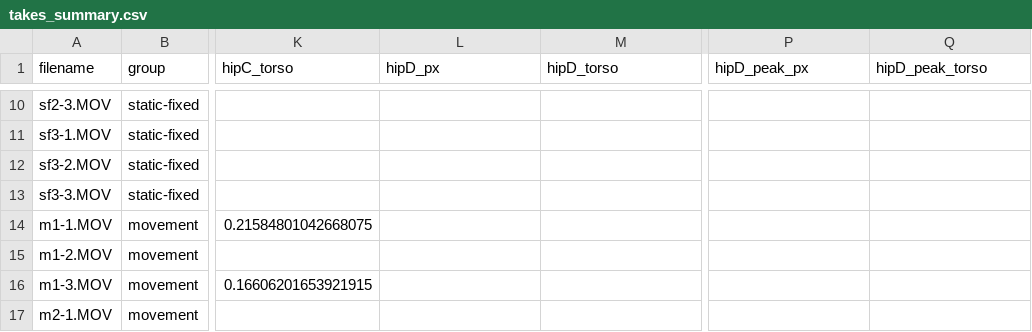
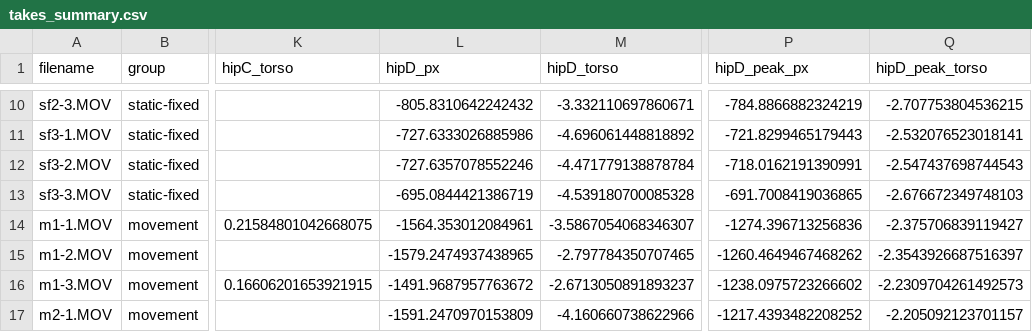
Before and after one commit to parker-smith02/movement-analysis-poc, a CSV file: lab/results/exp02-noise-floor/takes_summary.csv, drawn as a sheet; only a part is shown, gaps mark what is left out; the diff covers the shown part only; the diff names each change by its address in the sheet, - before the commit and + after, or states it on an @@ line.

```diff
--- a/lab/results/exp02-noise-floor/takes_summary.csv
+++ b/lab/results/exp02-noise-floor/takes_summary.csv
-L10 (hipD_px): (empty)
+L10 (hipD_px): -805.8310642242432
-M10 (hipD_torso): (empty)
+M10 (hipD_torso): -3.332110697860671
-P10 (hipD_peak_px): (empty)
+P10 (hipD_peak_px): -784.8866882324219
-Q10 (hipD_peak_torso): (empty)
+Q10 (hipD_peak_torso): -2.707753804536215
-L11 (hipD_px): (empty)
+L11 (hipD_px): -727.6333026885986
-M11 (hipD_torso): (empty)
+M11 (hipD_torso): -4.696061448818892
-P11 (hipD_peak_px): (empty)
+P11 (hipD_peak_px): -721.8299465179443
-Q11 (hipD_peak_torso): (empty)
+Q11 (hipD_peak_torso): -2.532076523018141
-L12 (hipD_px): (empty)
+L12 (hipD_px): -727.6357078552246
-M12 (hipD_torso): (empty)
+M12 (hipD_torso): -4.471779138878784
-P12 (hipD_peak_px): (empty)
+P12 (hipD_peak_px): -718.0162191390991
-Q12 (hipD_peak_torso): (empty)
+Q12 (hipD_peak_torso): -2.547437698744543
-L13 (hipD_px): (empty)
+L13 (hipD_px): -695.0844421386719
-M13 (hipD_torso): (empty)
+M13 (hipD_torso): -4.539180700085328
-P13 (hipD_peak_px): (empty)
+P13 (hipD_peak_px): -691.7008419036865
-Q13 (hipD_peak_torso): (empty)
+Q13 (hipD_peak_torso): -2.676672349748103
-L14 (hipD_px): (empty)
+L14 (hipD_px): -1564.353012084961
-M14 (hipD_torso): (empty)
+M14 (hipD_torso): -3.5867054068346307
-P14 (hipD_peak_px): (empty)
+P14 (hipD_peak_px): -1274.396713256836
-Q14 (hipD_peak_torso): (empty)
+Q14 (hipD_peak_torso): -2.375706839119427
-L15 (hipD_px): (empty)
+L15 (hipD_px): -1579.2474937438965
-M15 (hipD_torso): (empty)
+M15 (hipD_torso): -2.797784350707465
-P15 (hipD_peak_px): (empty)
+P15 (hipD_peak_px): -1260.4649467468262
-Q15 (hipD_peak_torso): (empty)
+Q15 (hipD_peak_torso): -2.3543926687516397
-L16 (hipD_px): (empty)
+L16 (hipD_px): -1491.9687957763672
-M16 (hipD_torso): (empty)
+M16 (hipD_torso): -2.6713050891893237
-P16 (hipD_peak_px): (empty)
+P16 (hipD_peak_px): -1238.0975723266602
-Q16 (hipD_peak_torso): (empty)
+Q16 (hipD_peak_torso): -2.2309704261492573
-L17 (hipD_px): (empty)
+L17 (hipD_px): -1591.2470970153809
-M17 (hipD_torso): (empty)
+M17 (hipD_torso): -4.160660738622966
-P17 (hipD_peak_px): (empty)
+P17 (hipD_peak_px): -1217.4393482208252
-Q17 (hipD_peak_torso): (empty)
+Q17 (hipD_peak_torso): -2.205092123701157
```
Also changed, not shown: 88 edited cells elsewhere in this file, lab/results/exp02-noise-floor/noise_floor.csv, 6 other files.
